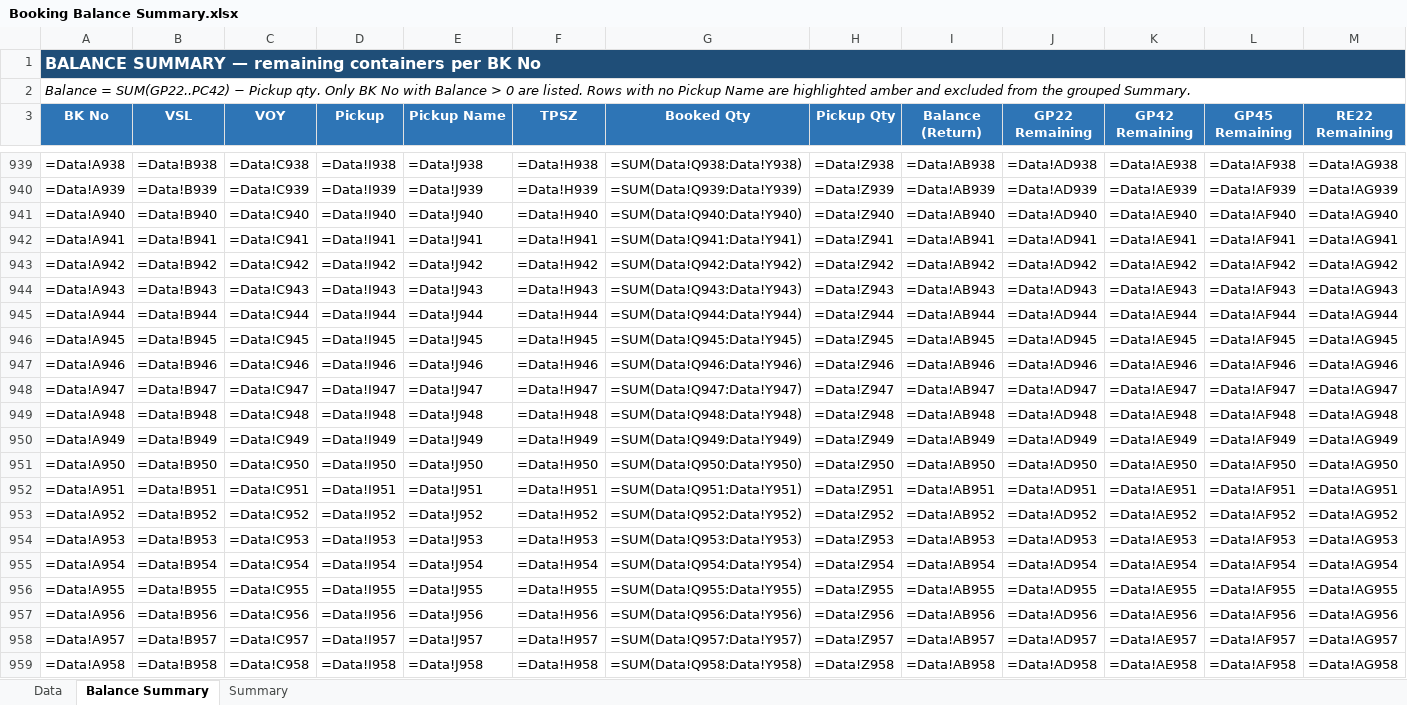
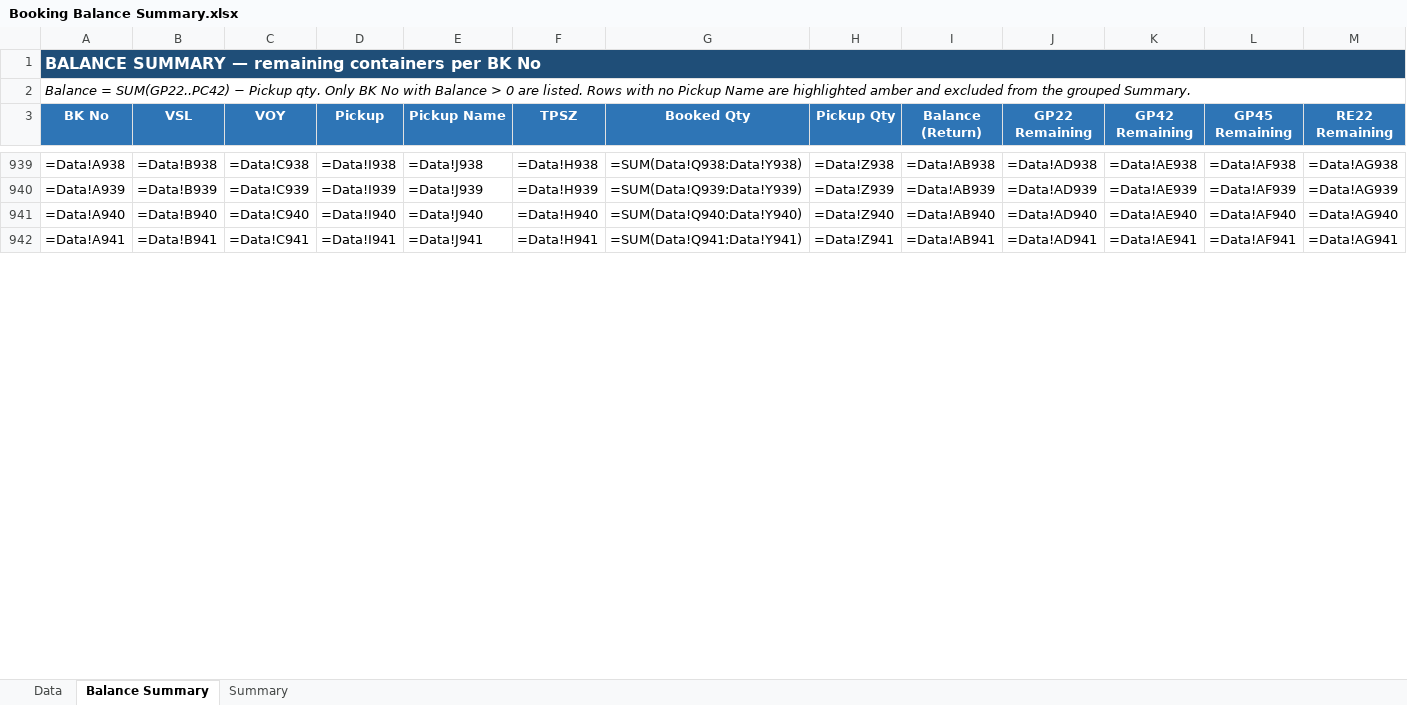
Before and after one commit to sirichai1265/booking-balance-dashboard, an Excel workbook: output/Booking Balance Summary.xlsx, sheet Balance Summary, drawn as a sheet; only a part is shown, gaps mark what is left out; values as stored, in another font and other column widths than the file's, no borders; formulas without a stored value are shown as written; rows hold the shown columns only; the diff covers the shown part only; the diff names each change by its address in the sheet, - before the commit and + after, or states it on an @@ line.

```diff
--- a/output/Booking Balance Summary.xlsx (sheet Balance Summary)
+++ b/output/Booking Balance Summary.xlsx (sheet Balance Summary)
-row 943: =Data!A942 | =Data!B942 | =Data!C942 | =Data!I942 | =Data!J942 | =Data!H942 | =SUM(Data!Q942:Data!Y942) | =Data!Z942 | =Data!AB942 | =Data!AD942 | =Data!AE942 | =Data!AF942 | =Data!AG942
-row 944: =Data!A943 | =Data!B943 | =Data!C943 | =Data!I943 | =Data!J943 | =Data!H943 | =SUM(Data!Q943:Data!Y943) | =Data!Z943 | =Data!AB943 | =Data!AD943 | =Data!AE943 | =Data!AF943 | =Data!AG943
-row 945: =Data!A944 | =Data!B944 | =Data!C944 | =Data!I944 | =Data!J944 | =Data!H944 | =SUM(Data!Q944:Data!Y944) | =Data!Z944 | =Data!AB944 | =Data!AD944 | =Data!AE944 | =Data!AF944 | =Data!AG944
-row 946: =Data!A945 | =Data!B945 | =Data!C945 | =Data!I945 | =Data!J945 | =Data!H945 | =SUM(Data!Q945:Data!Y945) | =Data!Z945 | =Data!AB945 | =Data!AD945 | =Data!AE945 | =Data!AF945 | =Data!AG945
-row 947: =Data!A946 | =Data!B946 | =Data!C946 | =Data!I946 | =Data!J946 | =Data!H946 | =SUM(Data!Q946:Data!Y946) | =Data!Z946 | =Data!AB946 | =Data!AD946 | =Data!AE946 | =Data!AF946 | =Data!AG946
-row 948: =Data!A947 | =Data!B947 | =Data!C947 | =Data!I947 | =Data!J947 | =Data!H947 | =SUM(Data!Q947:Data!Y947) | =Data!Z947 | =Data!AB947 | =Data!AD947 | =Data!AE947 | =Data!AF947 | =Data!AG947
-row 949: =Data!A948 | =Data!B948 | =Data!C948 | =Data!I948 | =Data!J948 | =Data!H948 | =SUM(Data!Q948:Data!Y948) | =Data!Z948 | =Data!AB948 | =Data!AD948 | =Data!AE948 | =Data!AF948 | =Data!AG948
-row 950: =Data!A949 | =Data!B949 | =Data!C949 | =Data!I949 | =Data!J949 | =Data!H949 | =SUM(Data!Q949:Data!Y949) | =Data!Z949 | =Data!AB949 | =Data!AD949 | =Data!AE949 | =Data!AF949 | =Data!AG949
-row 951: =Data!A950 | =Data!B950 | =Data!C950 | =Data!I950 | =Data!J950 | =Data!H950 | =SUM(Data!Q950:Data!Y950) | =Data!Z950 | =Data!AB950 | =Data!AD950 | =Data!AE950 | =Data!AF950 | =Data!AG950
-row 952: =Data!A951 | =Data!B951 | =Data!C951 | =Data!I951 | =Data!J951 | =Data!H951 | =SUM(Data!Q951:Data!Y951) | =Data!Z951 | =Data!AB951 | =Data!AD951 | =Data!AE951 | =Data!AF951 | =Data!AG951
-row 953: =Data!A952 | =Data!B952 | =Data!C952 | =Data!I952 | =Data!J952 | =Data!H952 | =SUM(Data!Q952:Data!Y952) | =Data!Z952 | =Data!AB952 | =Data!AD952 | =Data!AE952 | =Data!AF952 | =Data!AG952
-row 954: =Data!A953 | =Data!B953 | =Data!C953 | =Data!I953 | =Data!J953 | =Data!H953 | =SUM(Data!Q953:Data!Y953) | =Data!Z953 | =Data!AB953 | =Data!AD953 | =Data!AE953 | =Data!AF953 | =Data!AG953
-row 955: =Data!A954 | =Data!B954 | =Data!C954 | =Data!I954 | =Data!J954 | =Data!H954 | =SUM(Data!Q954:Data!Y954) | =Data!Z954 | =Data!AB954 | =Data!AD954 | =Data!AE954 | =Data!AF954 | =Data!AG954
-row 956: =Data!A955 | =Data!B955 | =Data!C955 | =Data!I955 | =Data!J955 | =Data!H955 | =SUM(Data!Q955:Data!Y955) | =Data!Z955 | =Data!AB955 | =Data!AD955 | =Data!AE955 | =Data!AF955 | =Data!AG955
-row 957: =Data!A956 | =Data!B956 | =Data!C956 | =Data!I956 | =Data!J956 | =Data!H956 | =SUM(Data!Q956:Data!Y956) | =Data!Z956 | =Data!AB956 | =Data!AD956 | =Data!AE956 | =Data!AF956 | =Data!AG956
-row 958: =Data!A957 | =Data!B957 | =Data!C957 | =Data!I957 | =Data!J957 | =Data!H957 | =SUM(Data!Q957:Data!Y957) | =Data!Z957 | =Data!AB957 | =Data!AD957 | =Data!AE957 | =Data!AF957 | =Data!AG957
-row 959: =Data!A958 | =Data!B958 | =Data!C958 | =Data!I958 | =Data!J958 | =Data!H958 | =SUM(Data!Q958:Data!Y958) | =Data!Z958 | =Data!AB958 | =Data!AD958 | =Data!AE958 | =Data!AF958 | =Data!AG958
```
Also changed, not shown: 14 removed rows and 12 edited cells elsewhere in this sheet, sheet Data, output/bkg pending - HAST Logistics Co.,Ltd.xlsx, output/bkg pending - PAT TERMINAL 1 & 2 (PORT AUTHORITY OF THAILAND).xlsx, 9 other files.
